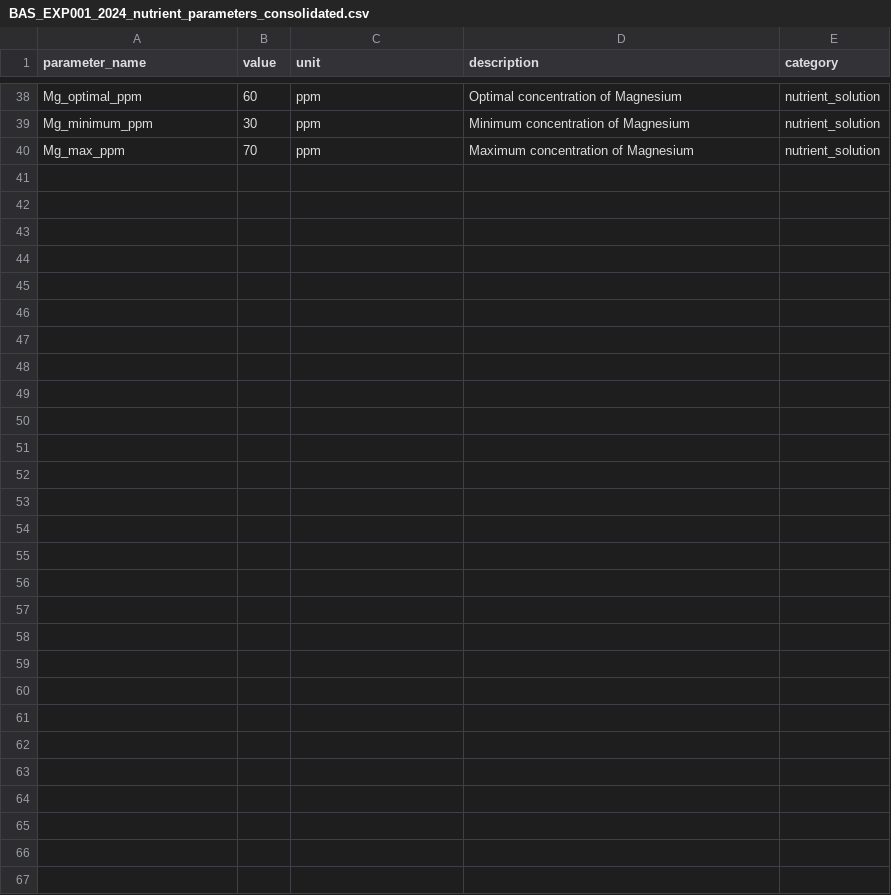
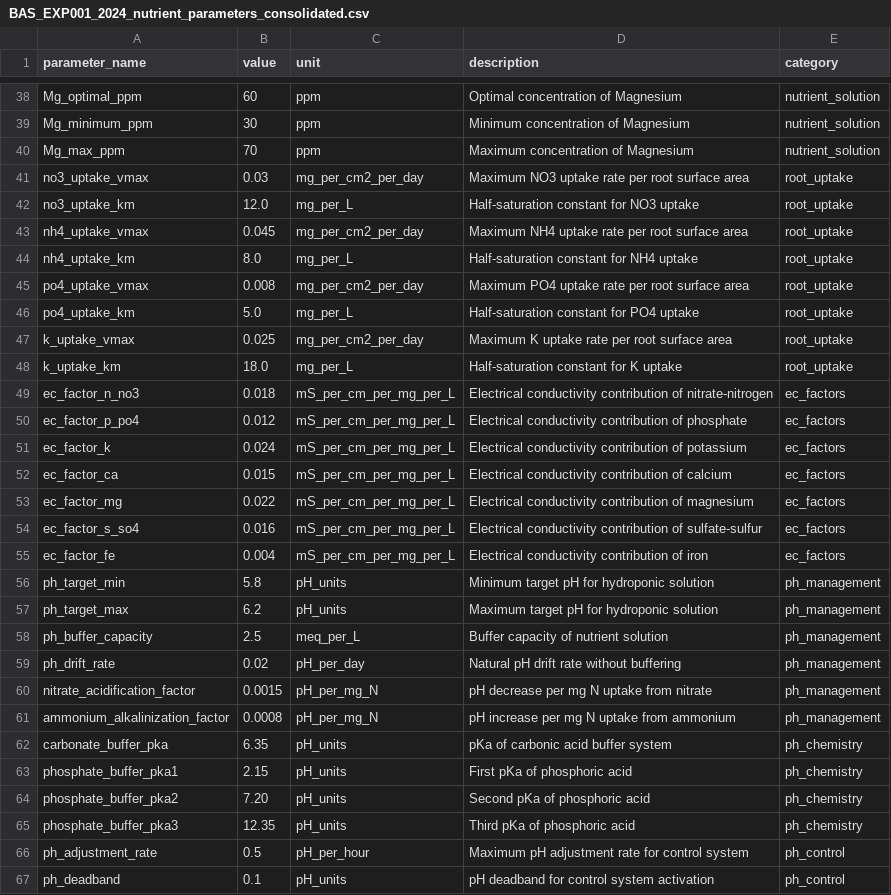
Before and after one commit to kapil-161/hydroponic_python, a CSV file: input/BAS_EXP001_2024_nutrient_parameters_consolidated.csv, drawn as a sheet; only a part is shown, gaps mark what is left out; the diff names each change by its address in the sheet, - before the commit and + after, or states it on an @@ line.

```diff
--- a/input/BAS_EXP001_2024_nutrient_parameters_consolidated.csv
+++ b/input/BAS_EXP001_2024_nutrient_parameters_consolidated.csv
+row 41: no3_uptake_vmax | 0.03 | mg_per_cm2_per_day | Maximum NO3 uptake rate per root surface area | root_uptake
+row 42: no3_uptake_km | 12.0 | mg_per_L | Half-saturation constant for NO3 uptake | root_uptake
+row 43: nh4_uptake_vmax | 0.045 | mg_per_cm2_per_day | Maximum NH4 uptake rate per root surface area | root_uptake
+row 44: nh4_uptake_km | 8.0 | mg_per_L | Half-saturation constant for NH4 uptake | root_uptake
+row 45: po4_uptake_vmax | 0.008 | mg_per_cm2_per_day | Maximum PO4 uptake rate per root surface area | root_uptake
+row 46: po4_uptake_km | 5.0 | mg_per_L | Half-saturation constant for PO4 uptake | root_uptake
+row 47: k_uptake_vmax | 0.025 | mg_per_cm2_per_day | Maximum K uptake rate per root surface area | root_uptake
+row 48: k_uptake_km | 18.0 | mg_per_L | Half-saturation constant for K uptake | root_uptake
+row 49: ec_factor_n_no3 | 0.018 | mS_per_cm_per_mg_per_L | Electrical conductivity contribution of nitrate-nitrogen | ec_factors
+row 50: ec_factor_p_po4 | 0.012 | mS_per_cm_per_mg_per_L | Electrical conductivity contribution of phosphate | ec_factors
+row 51: ec_factor_k | 0.024 | mS_per_cm_per_mg_per_L | Electrical conductivity contribution of potassium | ec_factors
+row 52: ec_factor_ca | 0.015 | mS_per_cm_per_mg_per_L | Electrical conductivity contribution of calcium | ec_factors
+row 53: ec_factor_mg | 0.022 | mS_per_cm_per_mg_per_L | Electrical conductivity contribution of magnesium | ec_factors
+row 54: ec_factor_s_so4 | 0.016 | mS_per_cm_per_mg_per_L | Electrical conductivity contribution of sulfate-sulfur | ec_factors
+row 55: ec_factor_fe | 0.004 | mS_per_cm_per_mg_per_L | Electrical conductivity contribution of iron | ec_factors
+row 56: ph_target_min | 5.8 | pH_units | Minimum target pH for hydroponic solution | ph_management
+row 57: ph_target_max | 6.2 | pH_units | Maximum target pH for hydroponic solution | ph_management
+row 58: ph_buffer_capacity | 2.5 | meq_per_L | Buffer capacity of nutrient solution | ph_management
+row 59: ph_drift_rate | 0.02 | pH_per_day | Natural pH drift rate without buffering | ph_management
+row 60: nitrate_acidification_factor | 0.0015 | pH_per_mg_N | pH decrease per mg N uptake from nitrate | ph_management
+row 61: ammonium_alkalinization_factor | 0.0008 | pH_per_mg_N | pH increase per mg N uptake from ammonium | ph_management
+row 62: carbonate_buffer_pka | 6.35 | pH_units | pKa of carbonic acid buffer system | ph_chemistry
+row 63: phosphate_buffer_pka1 | 2.15 | pH_units | First pKa of phosphoric acid | ph_chemistry
+row 64: phosphate_buffer_pka2 | 7.20 | pH_units | Second pKa of phosphoric acid | ph_chemistry
+row 65: phosphate_buffer_pka3 | 12.35 | pH_units | Third pKa of phosphoric acid | ph_chemistry
+row 66: ph_adjustment_rate | 0.5 | pH_per_hour | Maximum pH adjustment rate for control system | ph_control
+row 67: ph_deadband | 0.1 | pH_units | pH deadband for control system activation | ph_control
```
Also changed, not shown: input/BAS_EXP001_2024_leaf_development_parameters.csv, input/LET_EXP001_2024_nutrient_parameters_consolidated.csv, 13 other files.
